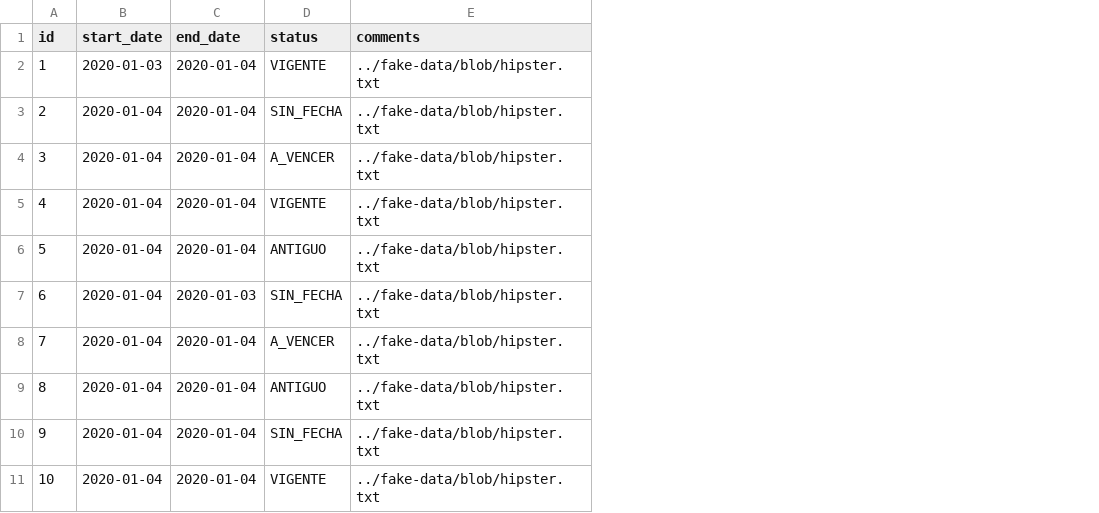
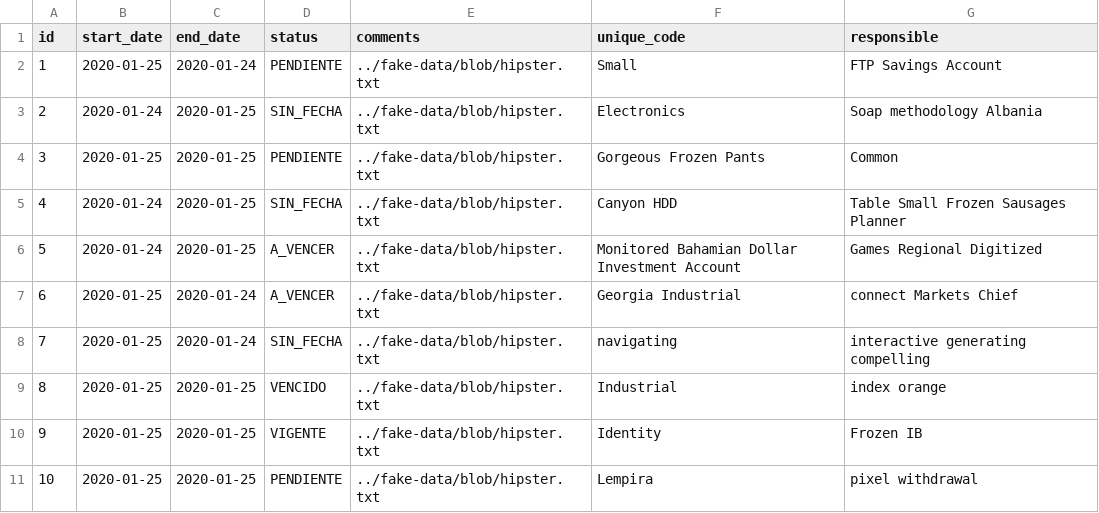
Before and after one commit to SepaSoporteIt/SEPA_APP_REACT, a CSV file: sepa/src/main/resources/config/liquibase/fake-data/expiration.csv, drawn as a sheet; the diff names each change by its address in the sheet, - before the commit and + after, or states it on an @@ line.

Commit message:
added uniqueCode and responsible fields to expiration entity

```diff
--- a/sepa/src/main/resources/config/liquibase/fake-data/expiration.csv
+++ b/sepa/src/main/resources/config/liquibase/fake-data/expiration.csv
+column F (unique_code), rows 2-11: Small | Electronics | Gorgeous Frozen Pants | Canyon HDD | Monitored Bahamian Dollar Investment Account | Georgia Industrial | navigating | Industrial | Identity | Lempira
+column G (responsible), rows 2-11: FTP Savings Account | Soap methodology Albania | Common | Table Small Frozen Sausages Planner | Games Regional Digitized | connect Markets Chief | interactive generating compelling | index orange | Frozen IB | pixel withdrawal
-B2 (start_date): 2020-01-03
+B2 (start_date): 2020-01-25
-C2 (end_date): 2020-01-04
+C2 (end_date): 2020-01-24
-D2 (status): VIGENTE
+D2 (status): PENDIENTE
-B3 (start_date): 2020-01-04
+B3 (start_date): 2020-01-24
-C3:C6 (end_date): 2020-01-04
+C3:C6 (end_date): 2020-01-25
-B4 (start_date): 2020-01-04
+B4 (start_date): 2020-01-25
-D4 (status): A_VENCER
+D4 (status): PENDIENTE
-B5:B6 (start_date): 2020-01-04
+B5:B6 (start_date): 2020-01-24
-D5 (status): VIGENTE
+D5 (status): SIN_FECHA
-D6 (status): ANTIGUO
+D6 (status): A_VENCER
-B7:B11 (start_date): 2020-01-04
+B7:B11 (start_date): 2020-01-25
-C7 (end_date): 2020-01-03
+C7 (end_date): 2020-01-24
-D7 (status): SIN_FECHA
+D7 (status): A_VENCER
-C8 (end_date): 2020-01-04
+C8 (end_date): 2020-01-24
-D8 (status): A_VENCER
+D8 (status): SIN_FECHA
-C9:C11 (end_date): 2020-01-04
+C9:C11 (end_date): 2020-01-25
-D9 (status): ANTIGUO
+D9 (status): VENCIDO
-D10 (status): SIN_FECHA
+D10 (status): VIGENTE
-D11 (status): VIGENTE
+D11 (status): PENDIENTE
```
Also changed, not shown: 10 other files.
